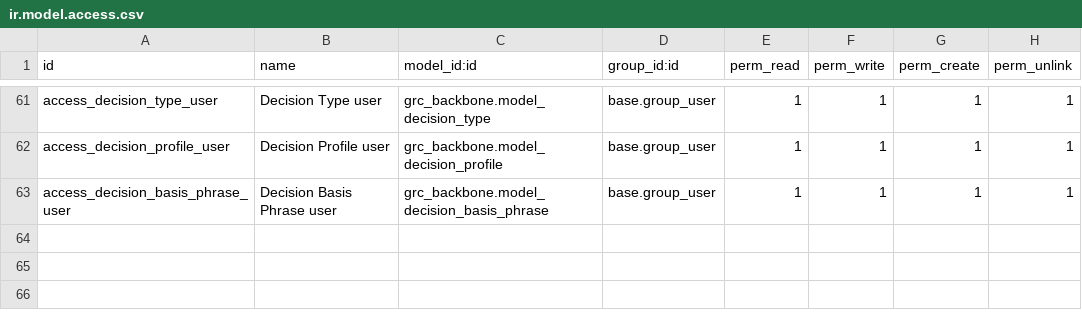
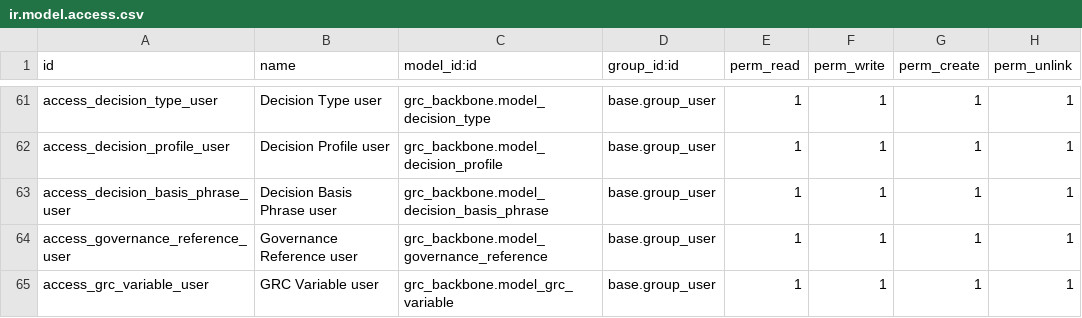
Before and after one commit to hamamelfassi/hr_pool, a CSV file: modules/grc_backbone/security/ir.model.access.csv, drawn as a sheet; only a part is shown, gaps mark what is left out; the diff names each change by its address in the sheet, - before the commit and + after, or states it on an @@ line.

Commit message:
pass7a: add GRC decision engine foundation
Adds decision families, types, profiles, basis phrases, governance references, variable dictionary, profile-driven decision templates, Arabic translations, and cleans the decision-template foundation before Pass 7A-4.

```diff
--- a/modules/grc_backbone/security/ir.model.access.csv
+++ b/modules/grc_backbone/security/ir.model.access.csv
+row 64: access_governance_reference_user | Governance Reference user | grc_backbone.model_governance_reference | base.group_user | 1 | 1 | 1 | 1
+row 65: access_grc_variable_user | GRC Variable user | grc_backbone.model_grc_variable | base.group_user | 1 | 1 | 1 | 1
```
Also changed, not shown: 11 other files.
